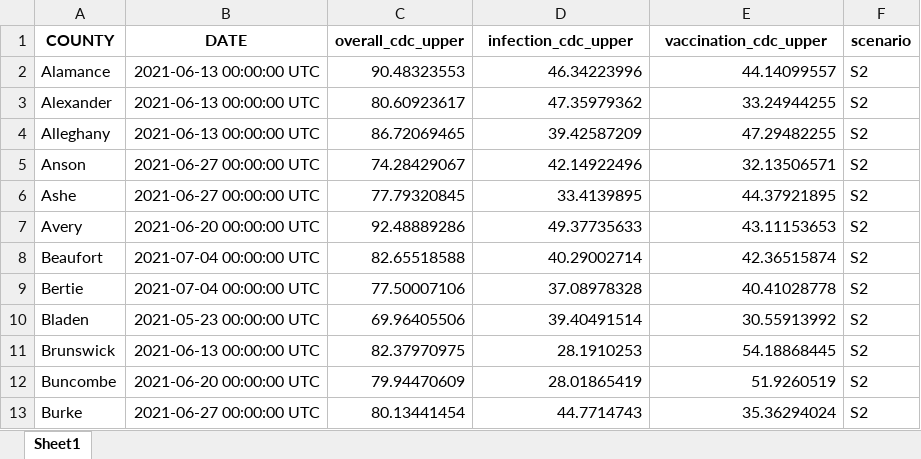
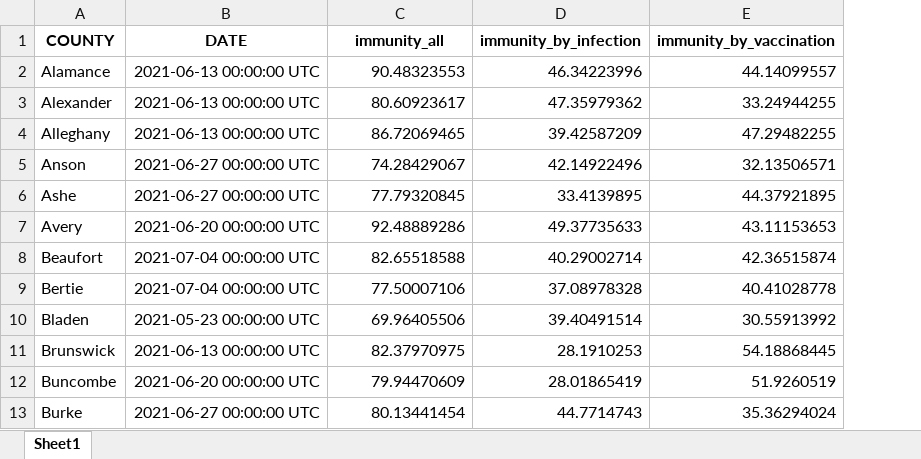
Before and after one commit to cindyjpang/nc-covid-herd-immunity-model-v2, an Excel workbook: sensitivity analysis/outputs/S2/S2_start_immunity.xlsx, sheet Sheet1, drawn as a sheet; only a part is shown; values as stored, in another font and other column widths than the file's, no borders; the diff names each change by its address in the sheet, - before the commit and + after, or states it on an @@ line.

```diff
--- a/sensitivity analysis/outputs/S2/S2_start_immunity.xlsx (sheet Sheet1)
+++ b/sensitivity analysis/outputs/S2/S2_start_immunity.xlsx (sheet Sheet1)
-column F (scenario), rows 2-13: all S2
-C1: overall_cdc_upper
+C1: immunity_all
-D1: infection_cdc_upper
+D1: immunity_by_infection
-E1: vaccination_cdc_upper
+E1: immunity_by_vaccination
```
Also changed, not shown: sensitivity analysis/outputs/S1/S1_start_immunity.xlsx, sensitivity analysis/outputs/S3/S3_start_immunity.xlsx, 6 other files.
